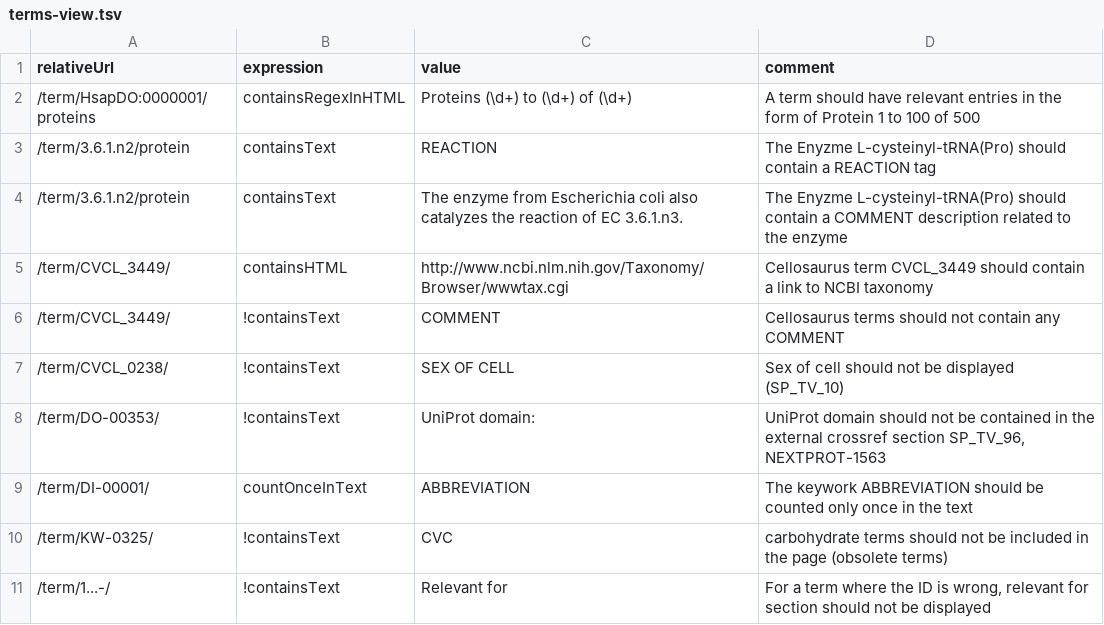
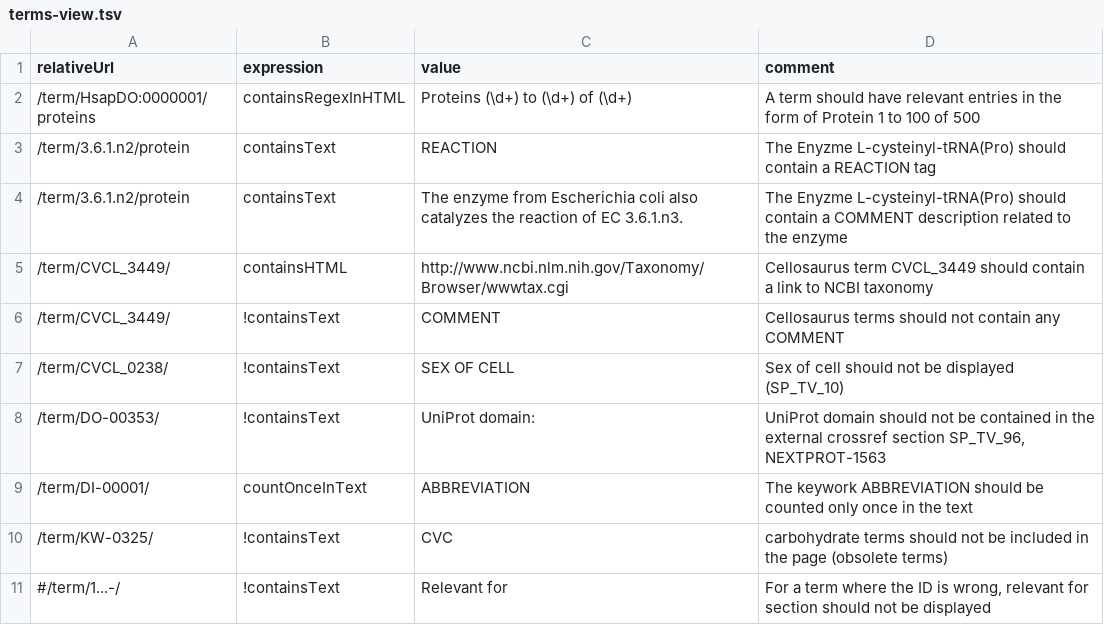
Before and after one commit to calipho-sib/nextprot-automated-qc, a TSV file: test-specs/terms-view.tsv, drawn as a sheet.

```diff
--- a/test-specs/terms-view.tsv
+++ b/test-specs/terms-view.tsv
@@ -10,2 +10,2 @@ relativeUrl	expression	value	comment
 /term/KW-0325/	!containsText	CVC	carbohydrate terms should not be included in the page (obsolete terms)
-/term/1...-/	!containsText	Relevant for	For a term where the ID is wrong, relevant for section should not be displayed
+#/term/1...-/	!containsText	Relevant for	For a term where the ID is wrong, relevant for section should not be displayed
```
Also changed, not shown: 1 other file.
